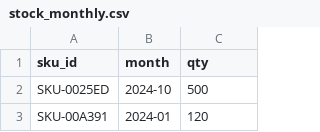
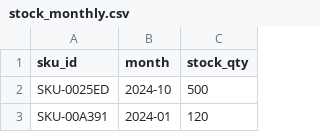
Before and after one commit to viktorovichatwork/purchase-planning, a CSV file: inbox/stock_monthly.csv, drawn as a sheet; only a part is shown.

Commit message:
Загрузить выгрузку через портал

```diff
--- a/inbox/stock_monthly.csv
+++ b/inbox/stock_monthly.csv
@@ -1,2 +1,2 @@
-sku_id,month,qty
+sku_id,month,stock_qty
 SKU-0025ED,2024-10,500
```
